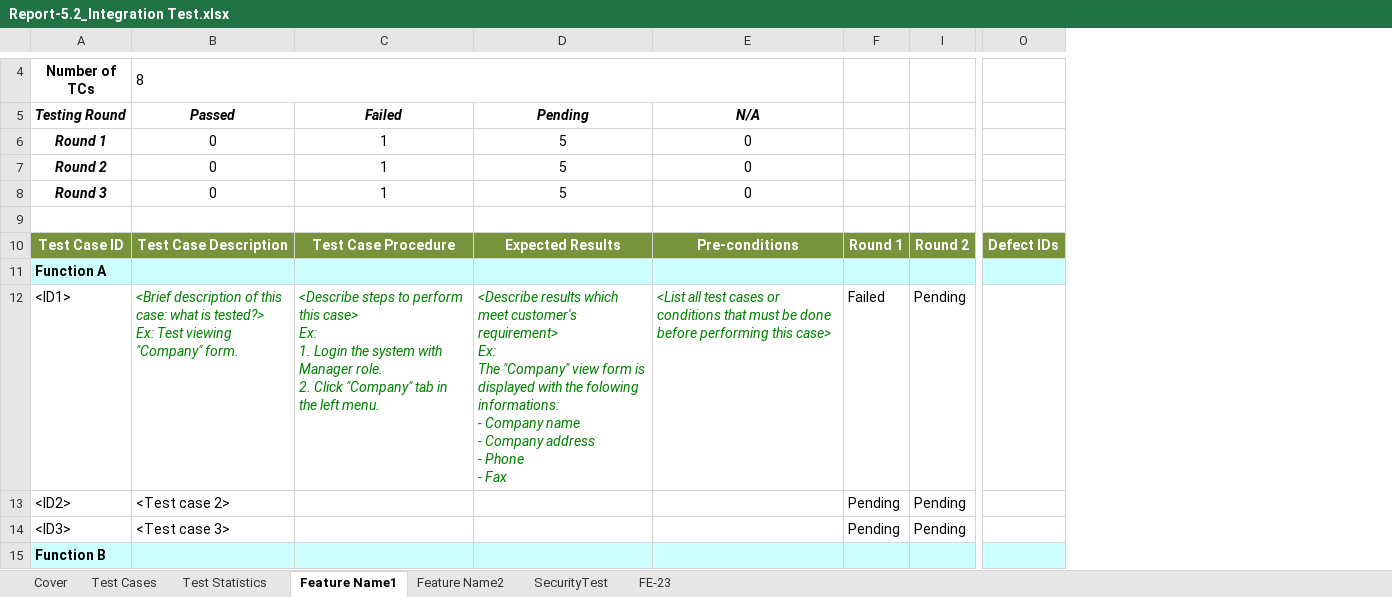
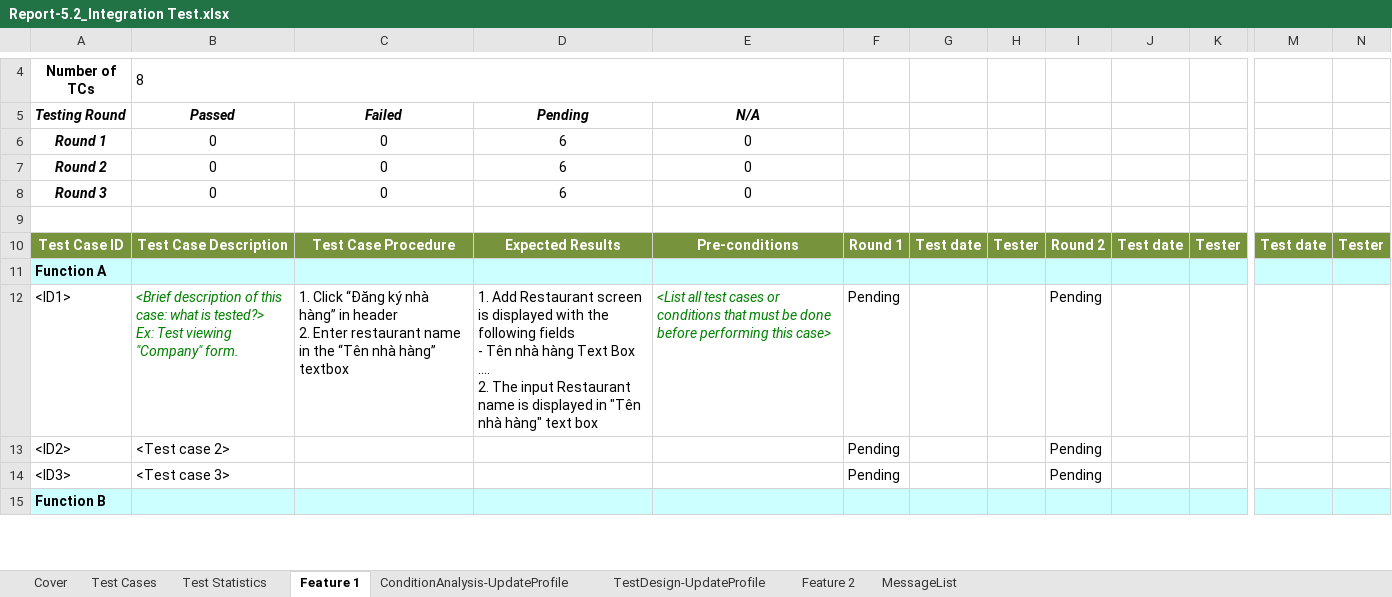
Before and after one commit to he180931-del/BeefCare-, an Excel workbook: docs/report-templates/Report-5.2_Integration Test.xlsx, sheet Feature 1, drawn as a sheet; only a part is shown, gaps mark what is left out; values as stored, in another font and other column widths than the file's, no borders; removed rows and columns are numbered as before the commit, all else as after; ↵ is a line break in a cell; the diff names each change by its address in the sheet, - before the commit and + after, or states it on an @@ line.

Commit message:
docs(test): chốt khung Report 5 theo hướng dẫn test và template mới
- Thay template 5.1–5.3 bằng bản mới (16/11/2026); giữ bản cũ có phần FE-23 ở report-templates/old.
- Thêm REPORT5_WORKFLOW.md: Google Sheet làm việc, cấp test → report, các bước 5.1/5.2/5.3, chia việc, lịch.
- Viết lại UNIT_TEST_REPORT_TEMPLATE.md theo 5.1 mới: sheet theo hàm/API, ma trận UTCID, N/A/B, số đo nền.
- COMMANDS.md mục 6: tên test (hàm + UTCID + TC), lệnh đo độ phủ frontend và JaCoCo.
- Report 5.0: §2.1 kỹ thuật thiết kế case, §2.2 cấp test theo slide (API test ở 5.1), §2.3 công cụ độ phủ, §II.2 bản làm việc trên Google Sheet.
- Frontend: thêm @vitest/coverage-v8 2.1.9 và lệnh npm run test:coverage.

```diff
--- a/docs/report-templates/Report-5.2_Integration Test.xlsx (sheet Feature 1)
+++ b/docs/report-templates/Report-5.2_Integration Test.xlsx (sheet Feature 1)
-sheet tab: Feature Name1
+sheet tab: Feature 1
-sheet tab: Feature Name2
+sheet tab: Feature 2
-sheet tab: SecurityTest
+sheet tab: ConditionAnalysis-UpdateProfile
-sheet tab: FE-23
+sheet tab: TestDesign-UpdateProfile
+sheet tab: MessageList
@@ sheet tab order changed: Cover | Test Cases | Test Statistics | Feature 1 | ConditionAnalysis-UpdateProfile | TestDesign-UpdateProfile | Feature 2 | MessageList @@
@@ column G unhidden, row 10: Test date @@
@@ column H unhidden, row 10: Tester @@
@@ column J unhidden, row 10: Test date @@
@@ column K unhidden, row 10: Tester @@
-column O, row 10: Defect IDs
@@ column M unhidden, row 10: Test date @@
@@ column N unhidden, row 10: Tester @@
-C6:C8 (Failed): 1
+C6:C8 (Failed): 0
-D6:D8 (Pending): 5
+D6:D8 (Pending): 6
-C12 (Failed): <Describe steps to perform this case> ↵ Ex: ↵ 1. Login the system with Manager role. ↵ 2. Click "Company" tab in the left menu.
+C12 (Failed): 1. Click “Đăng ký nhà hàng” in header ↵ 2. Enter restaurant name in the “Tên nhà hàng” textbox
@@ C12:D12 italic: on → off, text colour: #008000 → black @@
-D12 (Pending): <Describe results which meet customer's requirement> ↵ Ex: ↵ The "Company" view form is displayed with the folowing informations: ↵ - Company name ↵ - Company address ↵ - Phone ↵ - Fax
+D12 (Pending): 1. Add Restaurant screen is displayed with the following fields ↵ - Tên nhà hàng Text Box ↵ .... ↵ 2. The input Restaurant name is displayed in "Tên nhà hàng" text box
-F12: Failed
+F12: Pending
```
Also changed, not shown: sheet TestDesign-UpdateProfile, sheet ConditionAnalysis-UpdateProfile, sheet Feature 2, sheet Test Statistics, sheet Cover, formulas that keep their value, charts or pictures, docs/report-templates/Report-5.3_System Test_FRs.xlsx, 14 other files.
